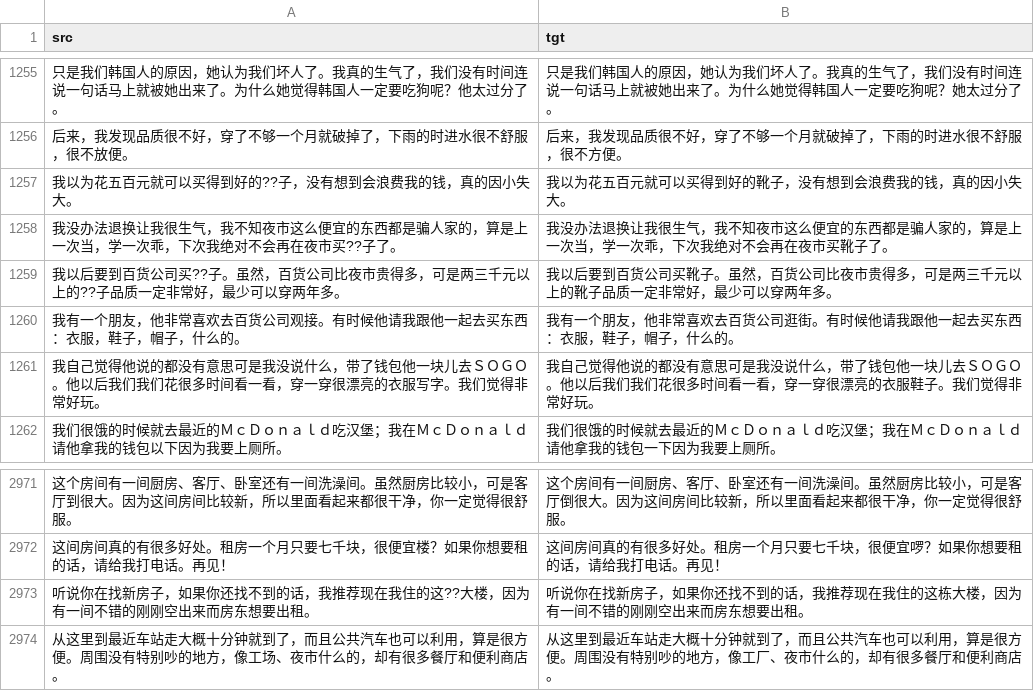
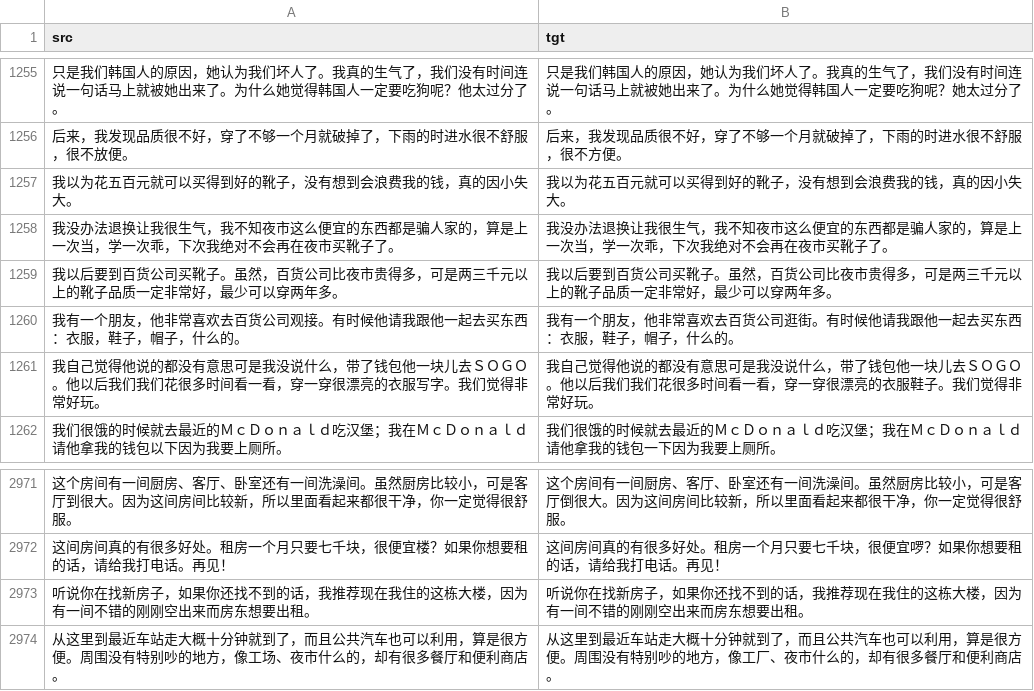
Before and after one commit to iioSnail/git_test, a CSV file: datasets/sighan_2014_train.csv, drawn as a sheet; only a part is shown, gaps mark what is left out; the diff names each change by its address in the sheet, - before the commit and + after, or states it on an @@ line.

```diff
--- a/datasets/sighan_2014_train.csv
+++ b/datasets/sighan_2014_train.csv
-A1257 (src): 我以为花五百元就可以买得到好的??子，没有想到会浪费我的钱，真的因小失大。
+A1257 (src): 我以为花五百元就可以买得到好的靴子，没有想到会浪费我的钱，真的因小失大。
-A1258 (src): …在夜市买??子了。
+A1258 (src): …在夜市买靴子了。
-A1259 (src): …货公司买??子。虽然，百货公司比夜市贵得多，可是两三千元以上的??子品质一…
+A1259 (src): …货公司买靴子。虽然，百货公司比夜市贵得多，可是两三千元以上的靴子品质一…
-A2973 (src): …我住的这??大楼，因…
+A2973 (src): …我住的这栋大楼，因…
```
Also changed, not shown: datasets/sighan_2015_test.csv, datasets/sighan_2015_train.csv, 1 other file.
